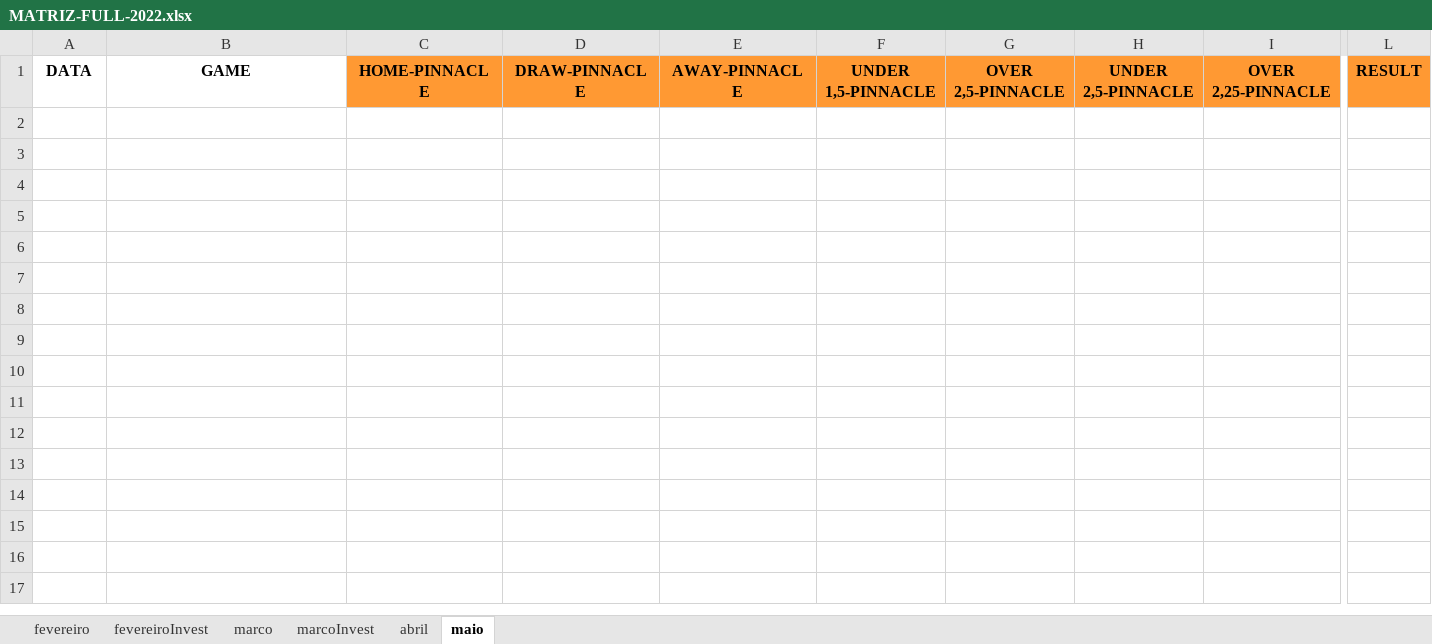
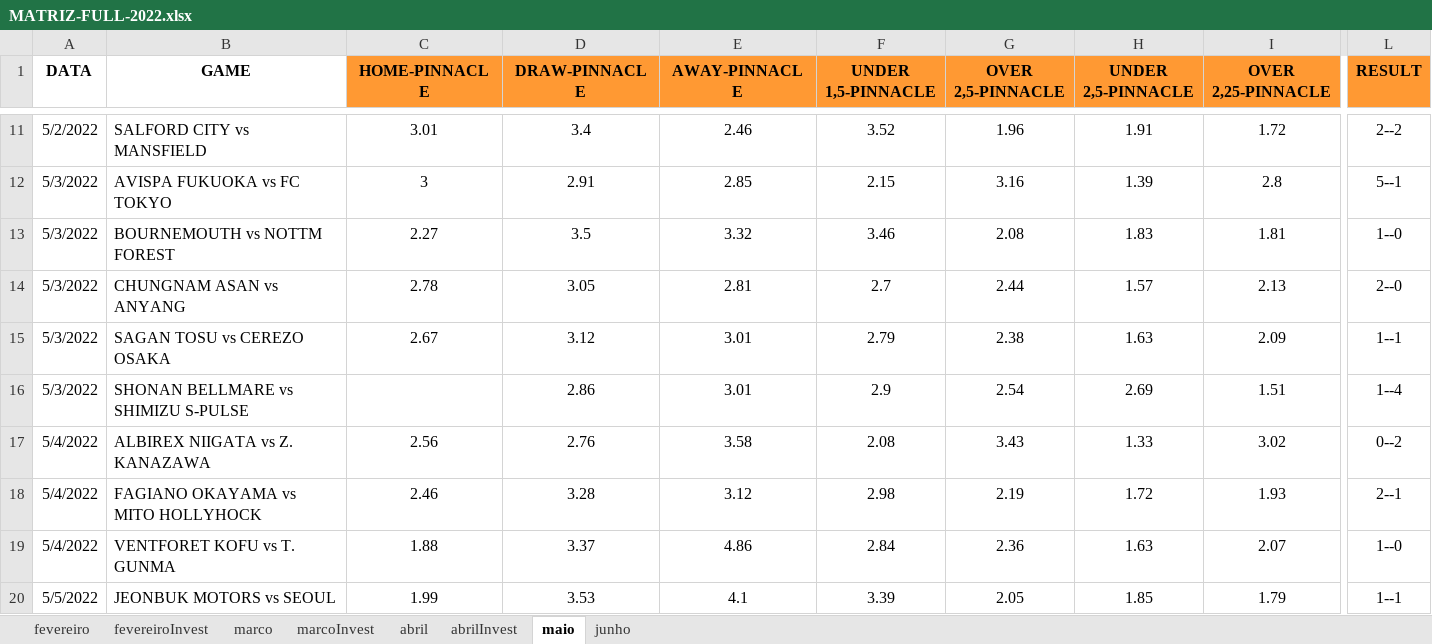
Before and after one commit to JardelLion/automationbet-matriz, an Excel workbook: tecnica_analise/2022/MATRIZ-FULL-2022.xlsx, sheet maio, drawn as a sheet; only a part is shown, gaps mark what is left out; values as stored, in another font and other column widths than the file's, no borders; conditional formats not drawn; rows hold the shown columns only; the diff covers the shown part only; the diff names each change by its address in the sheet, - before the commit and + after, or states it on an @@ line.

```diff
--- a/tecnica_analise/2022/MATRIZ-FULL-2022.xlsx (sheet maio)
+++ b/tecnica_analise/2022/MATRIZ-FULL-2022.xlsx (sheet maio)
+sheet tab: abrilInvest
+sheet tab: junho
+row 11: 5/2/2022 | SALFORD CITY vs MANSFIELD | 3.01 | 3.4 | 2.46 | 3.52 | 1.96 | 1.91 | 1.72 | 2--2
+row 12: 5/3/2022 | AVISPA FUKUOKA vs FC TOKYO | 3 | 2.91 | 2.85 | 2.15 | 3.16 | 1.39 | 2.8 | 5--1
+row 13: 5/3/2022 | BOURNEMOUTH vs NOTTM FOREST | 2.27 | 3.5 | 3.32 | 3.46 | 2.08 | 1.83 | 1.81 | 1--0
+row 14: 5/3/2022 | CHUNGNAM ASAN vs ANYANG | 2.78 | 3.05 | 2.81 | 2.7 | 2.44 | 1.57 | 2.13 | 2--0
+row 15: 5/3/2022 | SAGAN TOSU vs CEREZO OSAKA | 2.67 | 3.12 | 3.01 | 2.79 | 2.38 | 1.63 | 2.09 | 1--1
+row 16: 5/3/2022 | SHONAN BELLMARE vs SHIMIZU S-PULSE |  | 2.86 | 3.01 | 2.9 | 2.54 | 2.69 | 1.51 | 1--4
+row 17: 5/4/2022 | ALBIREX NIIGATA vs Z. KANAZAWA | 2.56 | 2.76 | 3.58 | 2.08 | 3.43 | 1.33 | 3.02 | 0--2
+row 18: 5/4/2022 | FAGIANO OKAYAMA vs MITO HOLLYHOCK | 2.46 | 3.28 | 3.12 | 2.98 | 2.19 | 1.72 | 1.93 | 2--1
+row 19: 5/4/2022 | VENTFORET KOFU vs T. GUNMA | 1.88 | 3.37 | 4.86 | 2.84 | 2.36 | 1.63 | 2.07 | 1--0
+row 20: 5/5/2022 | JEONBUK MOTORS vs SEOUL | 1.99 | 3.53 | 4.1 | 3.39 | 2.05 | 1.85 | 1.79 | 1--1
```
Also changed, not shown: 92 added rows elsewhere in this sheet, sheet abril, sheet marcoInvest, sheet fevereiroInvest, sheet fevereiro, formulas that keep their value, charts or pictures, tecnica_analise/2023/MATRIZ-FULL-2023.xlsx, 3 other files.
